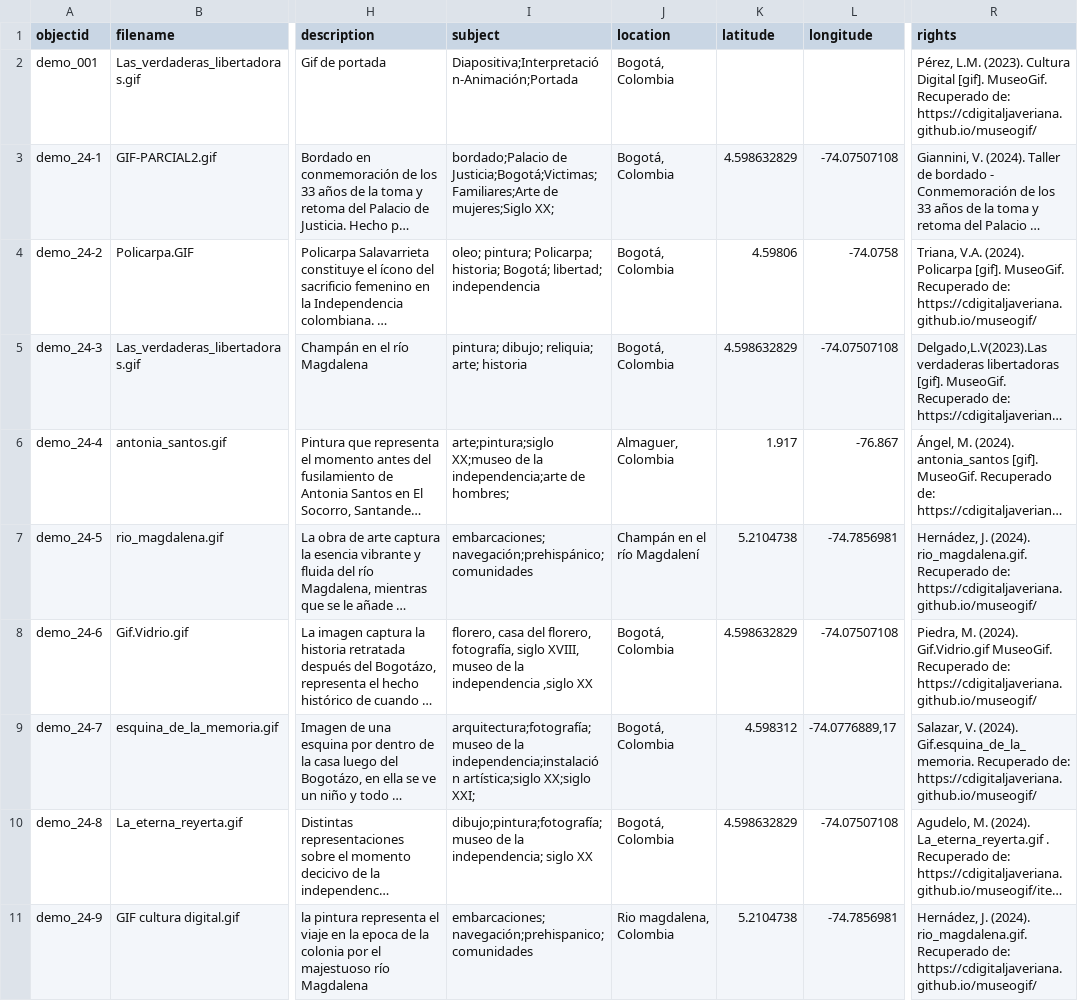
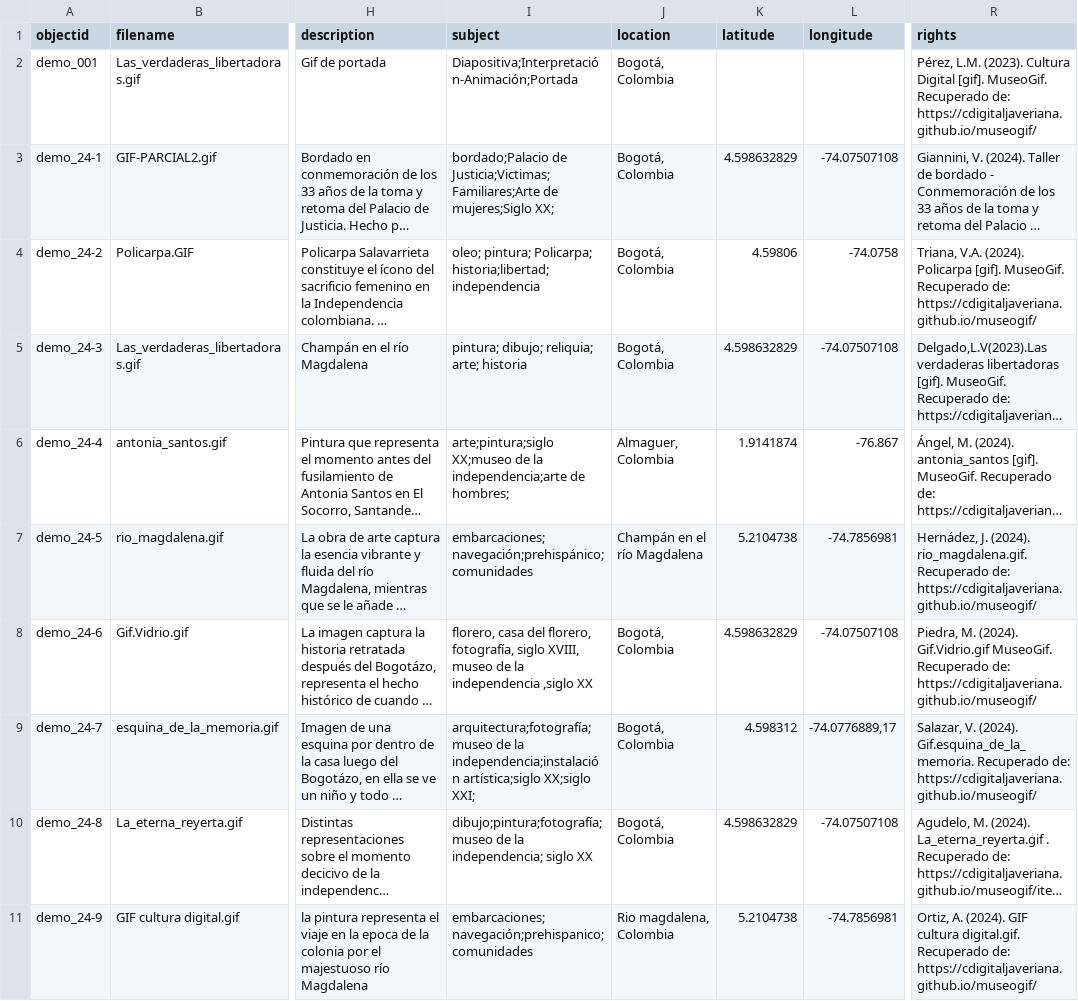
Before and after one commit to nitaacosta/museogif, a CSV file: _data/demo-metadata.csv, drawn as a sheet; only a part is shown, gaps mark what is left out; long unchanged cells end in …; the diff covers the shown part only; the diff names each change by its address in the sheet, - before the commit and + after, or states it on an @@ line.

Commit message:
Update demo-metadata.csv

```diff
--- a/_data/demo-metadata.csv
+++ b/_data/demo-metadata.csv
-I3 (subject): bordado;Palacio de Justicia;Bogotá;Victimas;Familiares;Arte de mujeres;Siglo…
+I3 (subject): bordado;Palacio de Justicia;Victimas;Familiares;Arte de mujeres;Siglo…
-I4 (subject): …pintura; Policarpa; historia; Bogotá; libertad; independencia
+I4 (subject): …pintura; Policarpa; historia;libertad; independencia
-K6 (latitude): 1.917
+K6 (latitude): 1.9141874
-J7 (location): Champán en el río Magdalení
+J7 (location): Champán en el río Magdalena
-R11 (rights): Hernádez, J. (2024). rio_magdalena.gif. Recuperado de:…
+R11 (rights): Ortiz, A. (2024). GIF cultura digital.gif. Recuperado de:…
```
Also changed, not shown: 20 edited cells elsewhere in this file.
